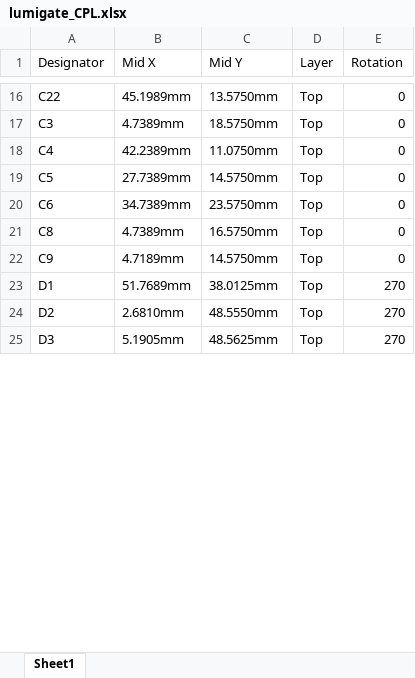
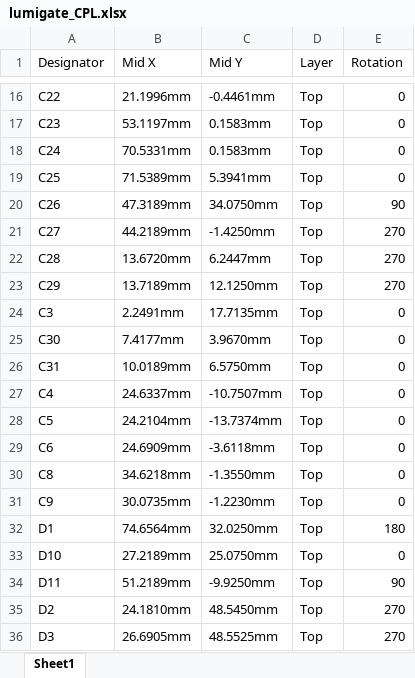
Before and after one commit to tombueng/LuxDMX, an Excel workbook: hardware/lumigate_CPL.xlsx, sheet Sheet1, drawn as a sheet; only a part is shown, gaps mark what is left out; values as stored, in another font and other column widths than the file's, no cell formats; addresses are those after the commit; the diff covers the shown part only; the diff names each change by its address in the sheet, - before the commit and + after, or states it on an @@ line.

```diff
--- a/hardware/lumigate_CPL.xlsx (sheet Sheet1)
+++ b/hardware/lumigate_CPL.xlsx (sheet Sheet1)
-B16 (Mid X): 45.1989mm
+B16 (Mid X): 21.1996mm
-C16 (Mid Y): 13.5750mm
+C16 (Mid Y): -0.4461mm
+row 17: C23 | 53.1197mm | 0.1583mm | Top | 0
+row 18: C24 | 70.5331mm | 0.1583mm | Top | 0
+row 19: C25 | 71.5389mm | 5.3941mm | Top | 0
+row 20: C26 | 47.3189mm | 34.0750mm | Top | 90
+row 21: C27 | 44.2189mm | -1.4250mm | Top | 270
+row 22: C28 | 13.6720mm | 6.2447mm | Top | 270
+row 23: C29 | 13.7189mm | 12.1250mm | Top | 270
-B24 (Mid X): 4.7389mm
+B24 (Mid X): 2.2491mm
-C24 (Mid Y): 18.5750mm
+C24 (Mid Y): 17.7135mm
+row 25: C30 | 7.4177mm | 3.9670mm | Top | 0
+row 26: C31 | 10.0189mm | 6.5750mm | Top | 0
-B27 (Mid X): 42.2389mm
+B27 (Mid X): 24.6337mm
-C27 (Mid Y): 11.0750mm
+C27 (Mid Y): -10.7507mm
-B28 (Mid X): 27.7389mm
+B28 (Mid X): 24.2104mm
-C28 (Mid Y): 14.5750mm
+C28 (Mid Y): -13.7374mm
-B29 (Mid X): 34.7389mm
+B29 (Mid X): 24.6909mm
-C29 (Mid Y): 23.5750mm
+C29 (Mid Y): -3.6118mm
-B30 (Mid X): 4.7389mm
+B30 (Mid X): 34.6218mm
-C30 (Mid Y): 16.5750mm
+C30 (Mid Y): -1.3550mm
-B31 (Mid X): 4.7189mm
+B31 (Mid X): 30.0735mm
-C31 (Mid Y): 14.5750mm
+C31 (Mid Y): -1.2230mm
-B32 (Mid X): 51.7689mm
+B32 (Mid X): 74.6564mm
-C32 (Mid Y): 38.0125mm
+C32 (Mid Y): 32.0250mm
-E32 (Rotation): 270
+E32 (Rotation): 180
+row 33: D10 | 27.2189mm | 25.0750mm | Top | 0
+row 34: D11 | 51.2189mm | -9.9250mm | Top | 90
-B35 (Mid X): 2.6810mm
+B35 (Mid X): 24.1810mm
-C35 (Mid Y): 48.5550mm
+C35 (Mid Y): 48.5450mm
-B36 (Mid X): 5.1905mm
+B36 (Mid X): 26.6905mm
-C36 (Mid Y): 48.5625mm
+C36 (Mid Y): 48.5525mm
```
Also changed, not shown: 17 added rows and 122 edited cells elsewhere in this sheet, cell formats, 21 other files.
